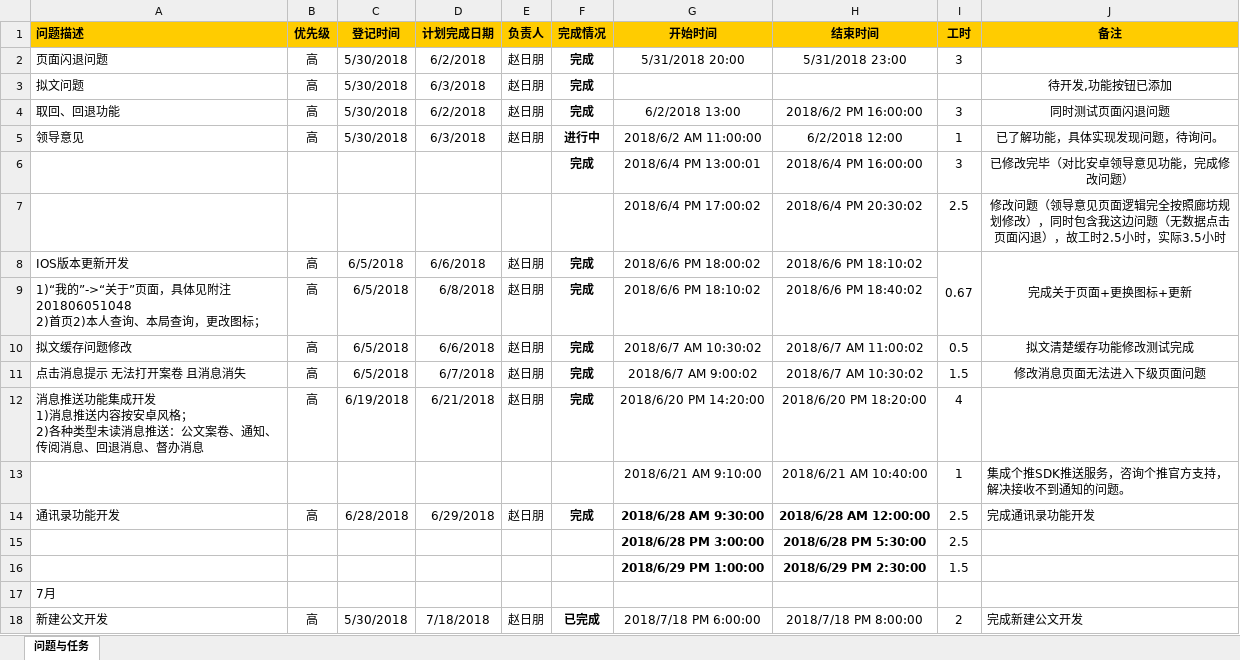
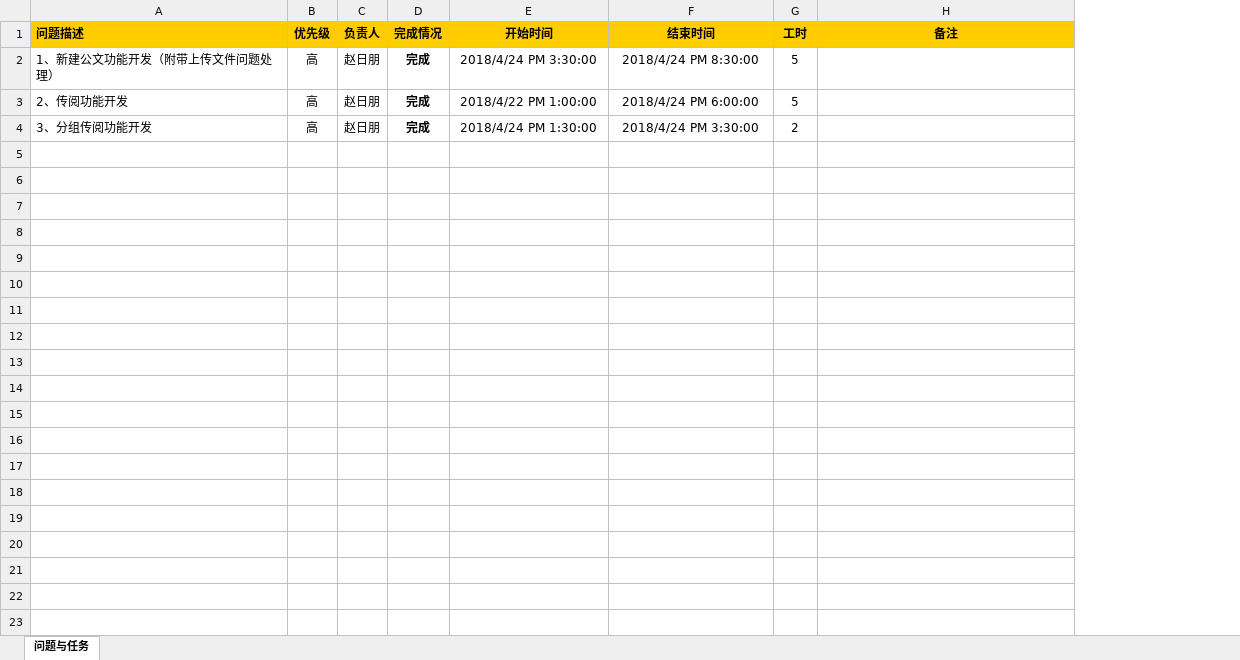
Before and after one commit to NCIStenson/DCOA, an Excel workbook: 大厂项目开发.xlsx, sheet 问题与任务, drawn as a sheet; values as stored, in another font and other column widths than the file's, no borders; removed rows and columns are numbered as before the commit, all else as after; ↵ is a line break in a cell; the diff names each change by its address in the sheet, - before the commit and + after, or states it on an @@ line.

Commit message:
大厂项目开发工时

```diff
--- a/大厂项目开发.xlsx (sheet 问题与任务)
+++ b/大厂项目开发.xlsx (sheet 问题与任务)
-column C (登记时间), row 9: 6/5/2018; row 12: 6/19/2018; row 18: 5/30/2018
-column D (计划完成日期), row 9: 6/8/2018; row 12: 6/21/2018; row 18: 7/18/2018
-row 2: 页面闪退问题 | 高 | 5/30/2018 | 6/2/2018 | 赵日朋 | 完成 | 5/31/2018 20:00 | 5/31/2018 23:00 | 3
-row 3: 拟文问题 | 高 | 5/30/2018 | 6/3/2018 | 赵日朋 | 完成 |  |  |  | 待开发,功能按钮已添加
-row 4: 取回、回退功能 | 高 | 5/30/2018 | 6/2/2018 | 赵日朋 | 完成 | 6/2/2018 13:00 | 2018/6/2 PM 16:00:00 | 3 | 同时测试页面闪退问题
-row 5: 领导意见 | 高 | 5/30/2018 | 6/3/2018 | 赵日朋 | 进行中 | 2018/6/2 AM 11:00:00 | 6/2/2018 12:00 | 1 | 已了解功能，具体实现发现问题，待询问。
-row 6:  |  |  |  |  | 完成 | 2018/6/4 PM 13:00:01 | 2018/6/4 PM 16:00:00 | 3 | 已修改完毕（对比安卓领导意见功能，完成修改问题）
-row 7:  |  |  |  |  |  | 2018/6/4 PM 17:00:02 | 2018/6/4 PM 20:30:02 | 2.5 | 修改问题（领导意见页面逻辑完全按照廊坊规划修改），同时包含我这边问题（无数据点击页面闪退），故工时2.5小时，实际3.5小时
-row 8: IOS版本更新开发 | 高 | 6/5/2018 | 6/6/2018 | 赵日朋 | 完成 | 2018/6/6 PM 18:00:02 | 2018/6/6 PM 18:10:02 | 0.67 | 完成关于页面+更换图标+更新
-A2 (问题描述): 1)“我的”->“关于”页面，具体见附注201806051048 ↵ 2)首页2)本人查询、本局查询，更改图标；
+A2 (问题描述): 1、新建公文功能开发（附带上传文件问题处理）
-E2 (开始时间): 2018/6/6 PM 18:10:02
+E2 (开始时间): 2018/4/24 PM 3:30:00
-F2 (结束时间): 2018/6/6 PM 18:40:02
+F2 (结束时间): 2018/4/24 PM 8:30:00
-G2 (工时): (empty)
+G2 (工时): 5
-row 10: 拟文缓存问题修改 | 高 | 6/5/2018 | 6/6/2018 | 赵日朋 | 完成 | 2018/6/7 AM 10:30:02 | 2018/6/7 AM 11:00:02 | 0.5 | 拟文清楚缓存功能修改测试完成
-row 11: 点击消息提示 无法打开案卷 且消息消失 | 高 | 6/5/2018 | 6/7/2018 | 赵日朋 | 完成 | 2018/6/7 AM 9:00:02 | 2018/6/7 AM 10:30:02 | 1.5 | 修改消息页面无法进入下级页面问题
-A3 (问题描述): 消息推送功能集成幵发 ↵ 1)消息推送内容按安卓风格； ↵ 2)各种类型未读消息推送：公文案卷、通知、传阅消息、回退消息、督办消息
+A3 (问题描述): 2、传阅功能开发
-E3 (开始时间): 2018/6/20 PM 14:20:00
+E3 (开始时间): 2018/4/22 PM 1:00:00
-F3 (结束时间): 2018/6/20 PM 18:20:00
+F3 (结束时间): 2018/4/24 PM 6:00:00
-G3 (工时): 4
+G3 (工时): 5
-row 13:  |  |  |  |  |  | 2018/6/21 AM 9:10:00 | 2018/6/21 AM 10:40:00 | 1 | 集成个推SDK推送服务，咨询个推官方支持，解决接收不到通知的问题。
-row 14: 通讯录功能开发 | 高 | 6/28/2018 | 6/29/2018 | 赵日朋 | 完成 | 2018/6/28 AM 9:30:00 | 2018/6/28 AM 12:00:00 | 2.5 | 完成通讯录功能开发
-row 15:  |  |  |  |  |  | 2018/6/28 PM 3:00:00 | 2018/6/28 PM 5:30:00 | 2.5
-row 16:  |  |  |  |  |  | 2018/6/29 PM 1:00:00 | 2018/6/29 PM 2:30:00 | 1.5
-row 17: 7月
-A4 (问题描述): 新建公文开发
+A4 (问题描述): 3、分组传阅功能开发
-D4 (完成情况): 已完成
+D4 (完成情况): 完成
-E4 (开始时间): 2018/7/18 PM 6:00:00
+E4 (开始时间): 2018/4/24 PM 1:30:00
-F4 (结束时间): 2018/7/18 PM 8:00:00
+F4 (结束时间): 2018/4/24 PM 3:30:00
-H4 (备注): 完成新建公文开发
+H4 (备注): (empty)
```
Also changed, not shown: 1 other file.
